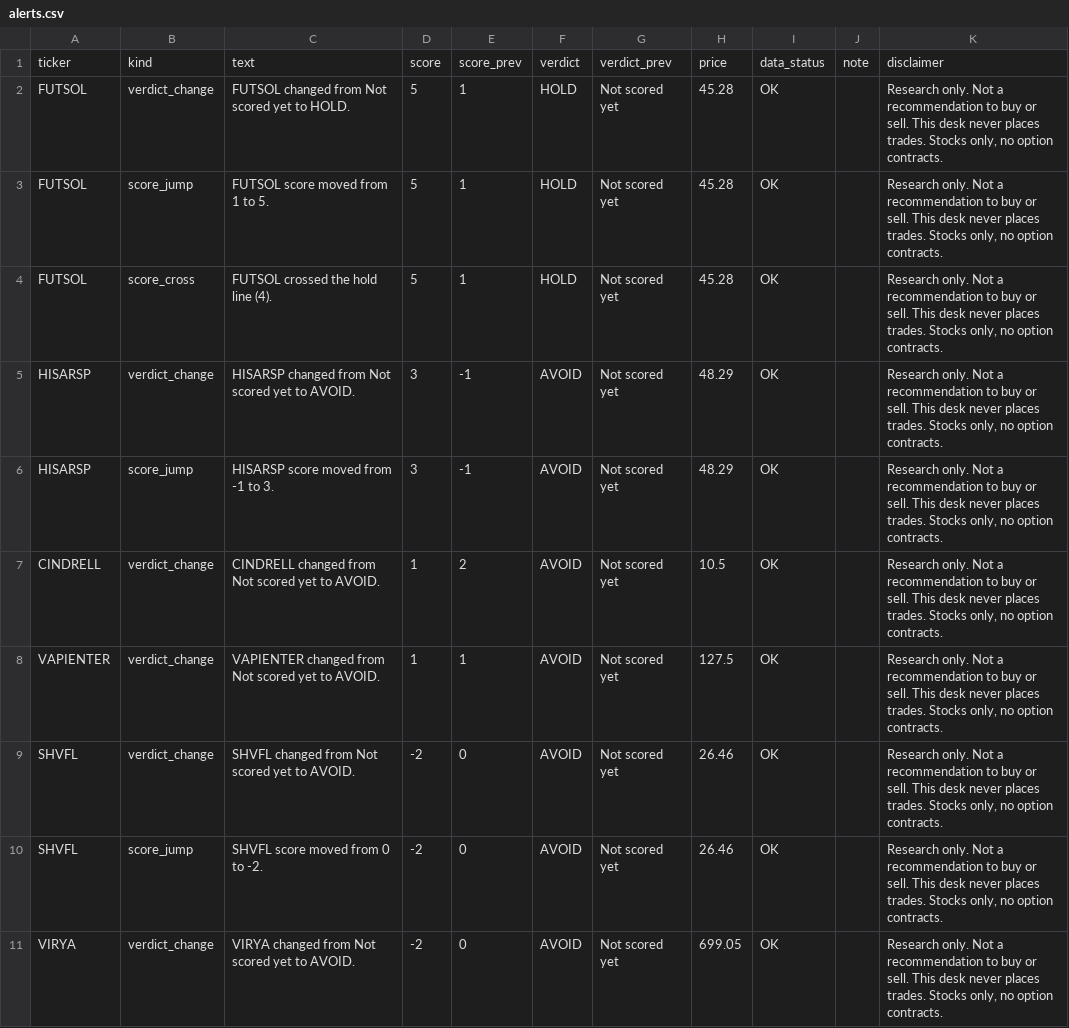
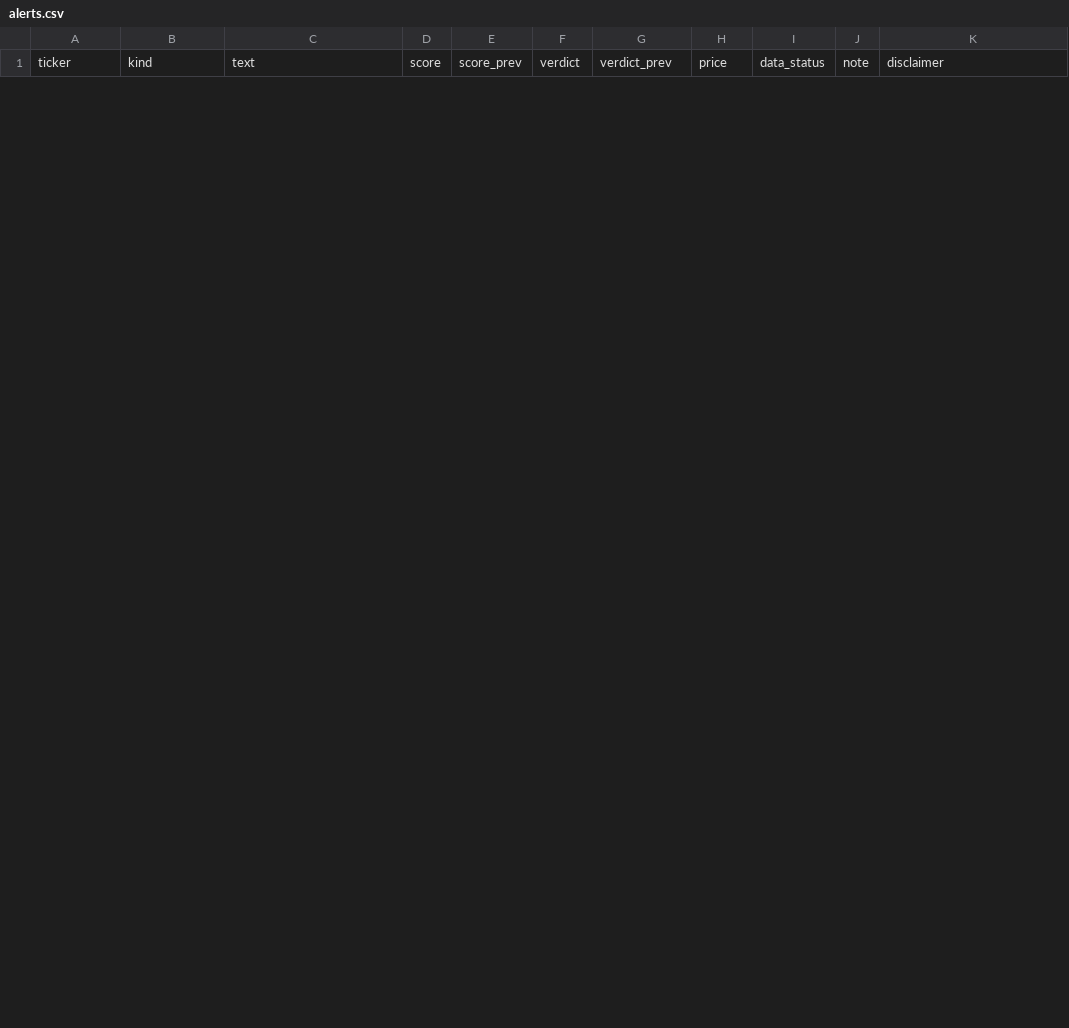
Before and after one commit to PatelNicknp/nicks-india-stock-desk, a CSV file: data/alerts.csv, drawn as a sheet; only a part is shown; the diff covers the shown part only.

Commit message:
Update desk data 2026-10-29T19:05Z

```diff
--- a/data/alerts.csv
+++ b/data/alerts.csv
@@ -1,11 +1 @@
 ticker,kind,text,score,score_prev,verdict,verdict_prev,price,data_status,note,disclaimer
-FUTSOL,verdict_change,FUTSOL changed from Not scored yet to HOLD.,5,1,HOLD,Not scored yet,45.28,OK,,"Research only. Not a recommendation to buy or sell. This desk never places trades. Stocks only, no option contracts."
-FUTSOL,score_jump,FUTSOL score moved from 1 to 5.,5,1,HOLD,Not scored yet,45.28,OK,,"Research only. Not a recommendation to buy or sell. This desk never places trades. Stocks only, no option contracts."
-FUTSOL,score_cross,FUTSOL crossed the hold line (4).,5,1,HOLD,Not scored yet,45.28,OK,,"Research only. Not a recommendation to buy or sell. This desk never places trades. Stocks only, no option contracts."
-HISARSP,verdict_change,HISARSP changed from Not scored yet to AVOID.,3,-1,AVOID,Not scored yet,48.29,OK,,"Research only. Not a recommendation to buy or sell. This desk never places trades. Stocks only, no option contracts."
-HISARSP,score_jump,HISARSP score moved from -1 to 3.,3,-1,AVOID,Not scored yet,48.29,OK,,"Research only. Not a recommendation to buy or sell. This desk never places trades. Stocks only, no option contracts."
-CINDRELL,verdict_change,CINDRELL changed from Not scored yet to AVOID.,1,2,AVOID,Not scored yet,10.5,OK,,"Research only. Not a recommendation to buy or sell. This desk never places trades. Stocks only, no option contracts."
-VAPIENTER,verdict_change,VAPIENTER changed from Not scored yet to AVOID.,1,1,AVOID,Not scored yet,127.5,OK,,"Research only. Not a recommendation to buy or sell. This desk never places trades. Stocks only, no option contracts."
-SHVFL,verdict_change,SHVFL changed from Not scored yet to AVOID.,-2,0,AVOID,Not scored yet,26.46,OK,,"Research only. Not a recommendation to buy or sell. This desk never places trades. Stocks only, no option contracts."
-SHVFL,score_jump,SHVFL score moved from 0 to -2.,-2,0,AVOID,Not scored yet,26.46,OK,,"Research only. Not a recommendation to buy or sell. This desk never places trades. Stocks only, no option contracts."
-VIRYA,verdict_change,VIRYA changed from Not scored yet to AVOID.,-2,0,AVOID,Not scored yet,699.05,OK,,"Research only. Not a recommendation to buy or sell. This desk never places trades. Stocks only, no option contracts."
```
Also changed, not shown: 1 added row and 8 removed rows elsewhere in this file, cache/news.csv, cache/option_walls.csv, 20 other files.
